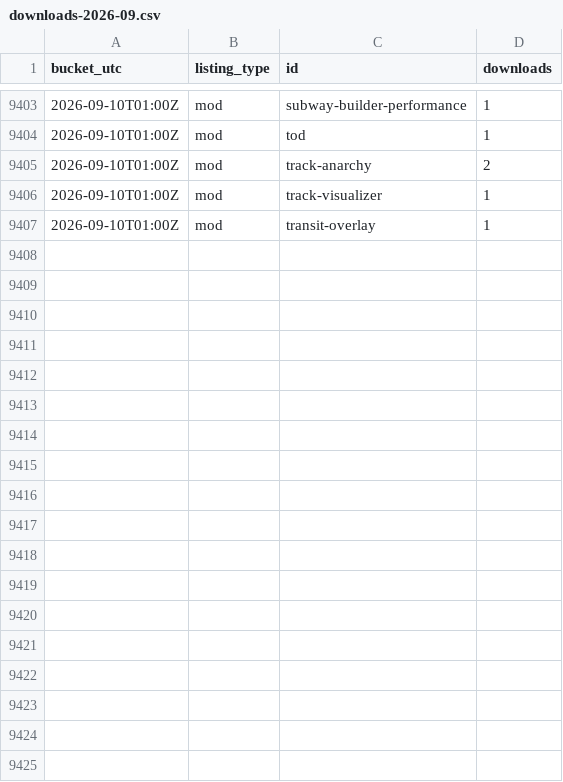
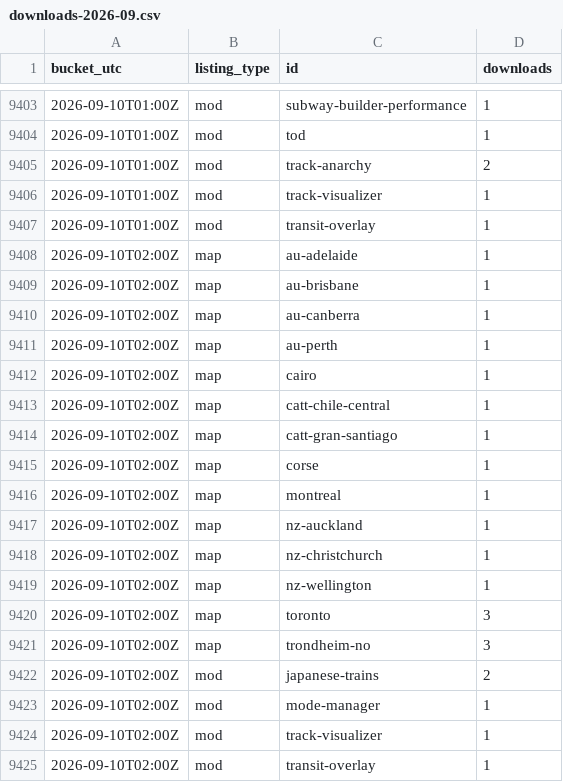
Before and after one commit to Subway-Builder-Modded/The-Railyard, a CSV file: analytics/hourly/downloads-2026-09.csv, drawn as a sheet; only a part is shown, gaps mark what is left out; the diff names each change by its address in the sheet, - before the commit and + after, or states it on an @@ line.

```diff
--- a/analytics/hourly/downloads-2026-09.csv
+++ b/analytics/hourly/downloads-2026-09.csv
+row 9408: 2026-09-10T02:00Z | map | au-adelaide | 1
+row 9409: 2026-09-10T02:00Z | map | au-brisbane | 1
+row 9410: 2026-09-10T02:00Z | map | au-canberra | 1
+row 9411: 2026-09-10T02:00Z | map | au-perth | 1
+row 9412: 2026-09-10T02:00Z | map | cairo | 1
+row 9413: 2026-09-10T02:00Z | map | catt-chile-central | 1
+row 9414: 2026-09-10T02:00Z | map | catt-gran-santiago | 1
+row 9415: 2026-09-10T02:00Z | map | corse | 1
+row 9416: 2026-09-10T02:00Z | map | montreal | 1
+row 9417: 2026-09-10T02:00Z | map | nz-auckland | 1
+row 9418: 2026-09-10T02:00Z | map | nz-christchurch | 1
+row 9419: 2026-09-10T02:00Z | map | nz-wellington | 1
+row 9420: 2026-09-10T02:00Z | map | toronto | 3
+row 9421: 2026-09-10T02:00Z | map | trondheim-no | 3
+row 9422: 2026-09-10T02:00Z | mod | japanese-trains | 2
+row 9423: 2026-09-10T02:00Z | mod | mode-manager | 1
+row 9424: 2026-09-10T02:00Z | mod | track-visualizer | 1
+row 9425: 2026-09-10T02:00Z | mod | transit-overlay | 1
```
Also changed, not shown: analytics/railyard_app_by_day.csv, 8 other files.
